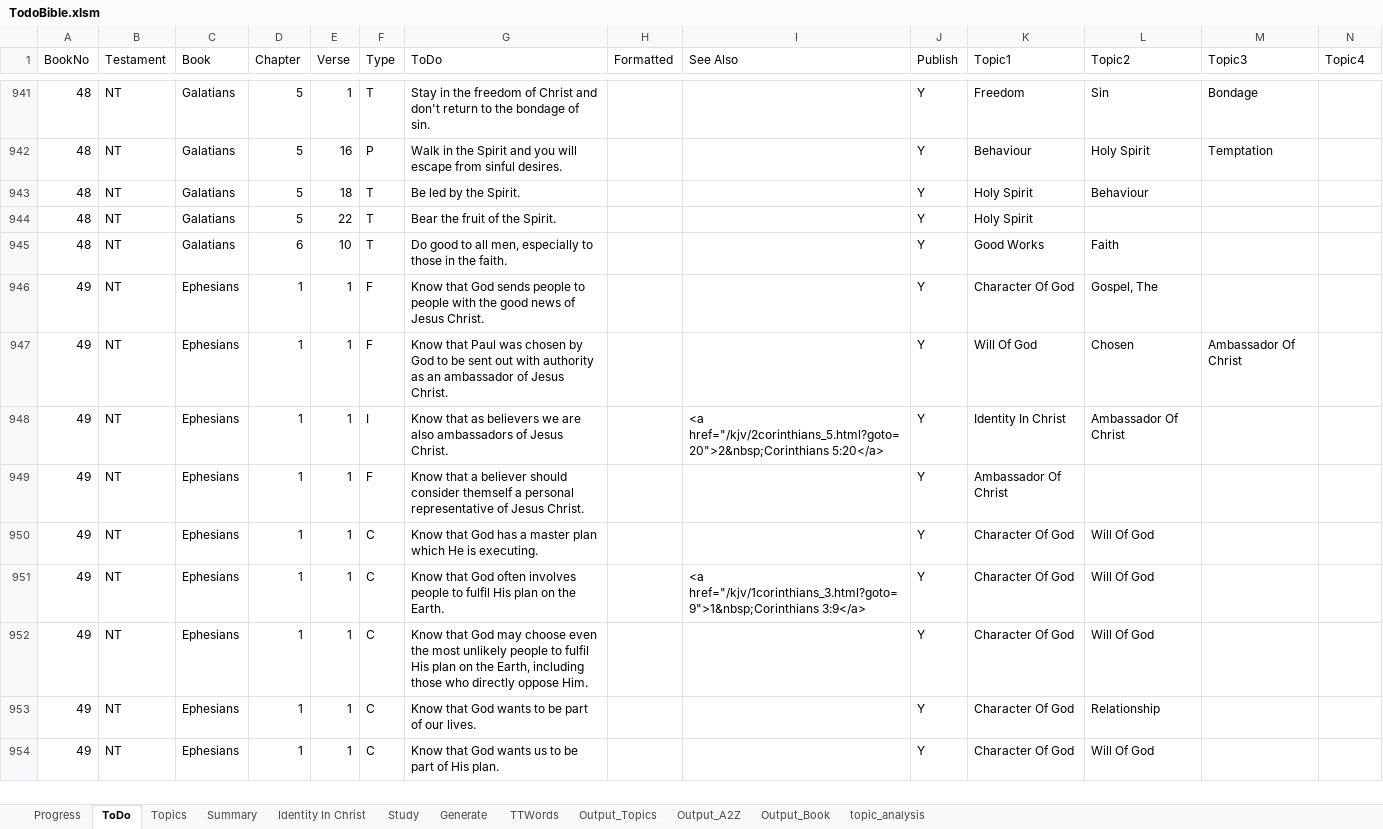
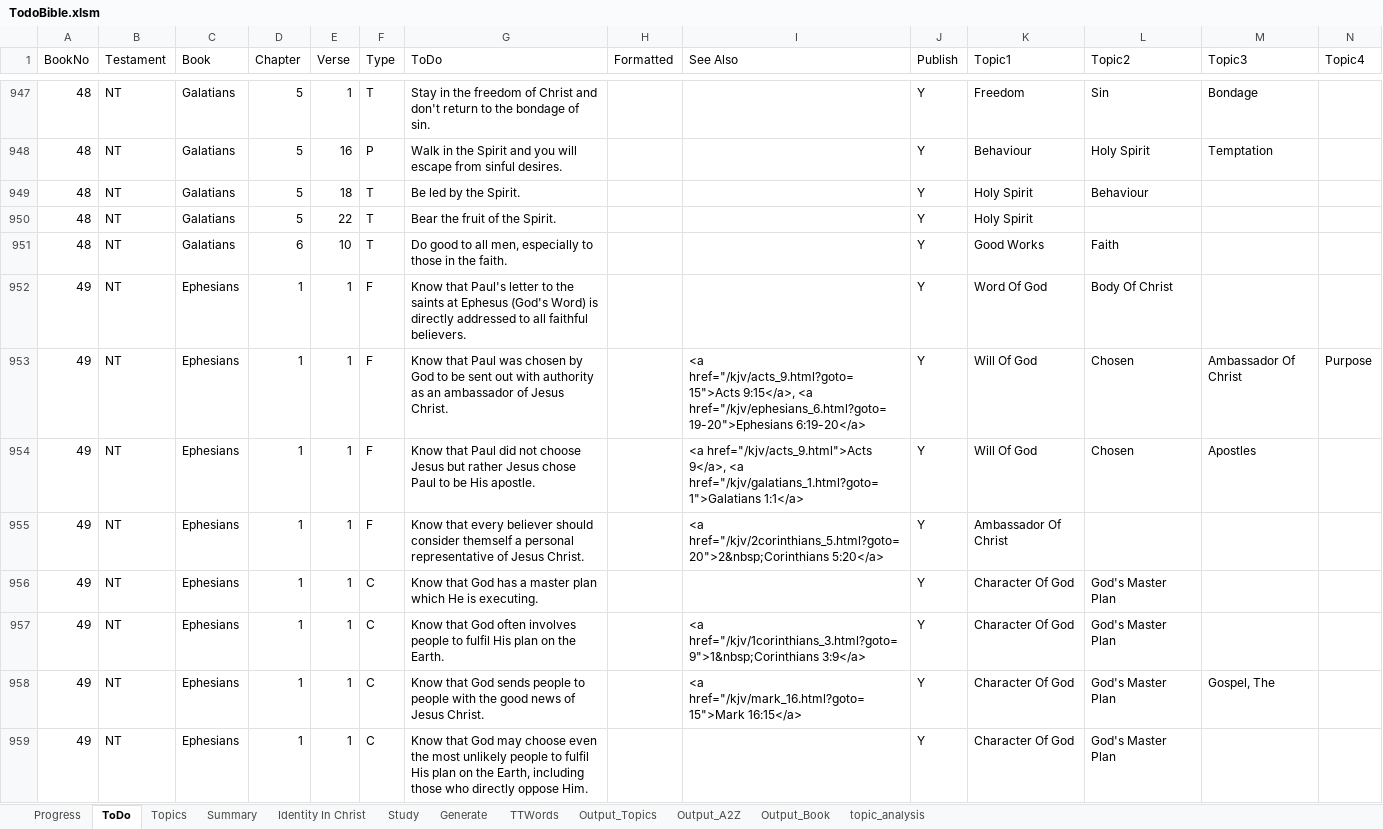
Before and after one commit to simptim1967/todobible, an Excel workbook: TodoBible.xlsm, sheet ToDo, drawn as a sheet; only a part is shown, gaps mark what is left out; values as stored, in another font and other column widths than the file's, no cell formats; removed rows and columns are numbered as before the commit, all else as after; rows hold the shown columns only; the diff covers the shown part only; the diff names each change by its address in the sheet, - before the commit and + after, or states it on an @@ line.

```diff
--- a/TodoBible.xlsm (sheet ToDo)
+++ b/TodoBible.xlsm (sheet ToDo)
-G952 (ToDo): Know that God sends people to people with the good news of Jesus Christ.
+G952 (ToDo): Know that Paul's letter to the saints at Ephesus (God's Word) is directly addressed to all faithful believers.
-K952 (Topic1): Character Of God
+K952 (Topic1): Word Of God
-L952 (Topic2): Gospel, The
+L952 (Topic2): Body Of Christ
-I953 (See Also): (empty)
+I953 (See Also): <a href="/kjv/acts_9.html?goto=15">Acts 9:15</a>, <a href="/kjv/ephesians_6.html?goto=19-20">Ephesians 6:19-20</a>
-N953 (Topic4): (empty)
+N953 (Topic4): Purpose
-F954 (Type): I
+F954 (Type): F
-G954 (ToDo): Know that as believers we are also ambassadors of Jesus Christ.
+G954 (ToDo): Know that Paul did not choose Jesus but rather Jesus chose Paul to be His apostle.
-I954 (See Also): <a href="/kjv/2corinthians_5.html?goto=20">2&nbsp;Corinthians 5:20</a>
+I954 (See Also): <a href="/kjv/acts_9.html">Acts 9</a>, <a href="/kjv/galatians_1.html?goto=1">Galatians 1:1</a>
-K954 (Topic1): Identity In Christ
+K954 (Topic1): Will Of God
-L954 (Topic2): Ambassador Of Christ
+L954 (Topic2): Chosen
-M954 (Topic3): (empty)
+M954 (Topic3): Apostles
-G955 (ToDo): Know that a believer should…
+G955 (ToDo): Know that every believer should…
-I955 (See Also): (empty)
+I955 (See Also): <a href="/kjv/2corinthians_5.html?goto=20">2&nbsp;Corinthians 5:20</a>
-L956:L958 (Topic2): Will Of God
+L956:L958 (Topic2): God's Master Plan
-G958 (ToDo): …that God may choose even the most unlikely people to fulfil His plan on the Earth, including those who directly oppose Him.
+G958 (ToDo): …that God sends people to people with the good news of Jesus Christ.
-I958 (See Also): (empty)
+I958 (See Also): <a href="/kjv/mark_16.html?goto=15">Mark 16:15</a>
-M958 (Topic3): (empty)
+M958 (Topic3): Gospel, The
-G959 (ToDo): …that God wants to be part of our lives.
+G959 (ToDo): …that God may choose even the most unlikely people to fulfil His plan on the Earth, including those who directly oppose Him.
-L959 (Topic2): Relationship
+L959 (Topic2): God's Master Plan
-row 954: 49 | NT | Ephesians | 1 | 1 | C | Know that God wants us to be part of His plan. |  |  | Y | Character Of God | Will Of God
```
Also changed, not shown: 21 added rows, 16 removed rows and 80 edited cells elsewhere in this sheet, sheet Output_Topics, sheet Output_Book, sheet Output_A2Z, sheet Topics, sheet Generate, cell formats, analysis/index/ephesians.xlsm, 3 other files.
